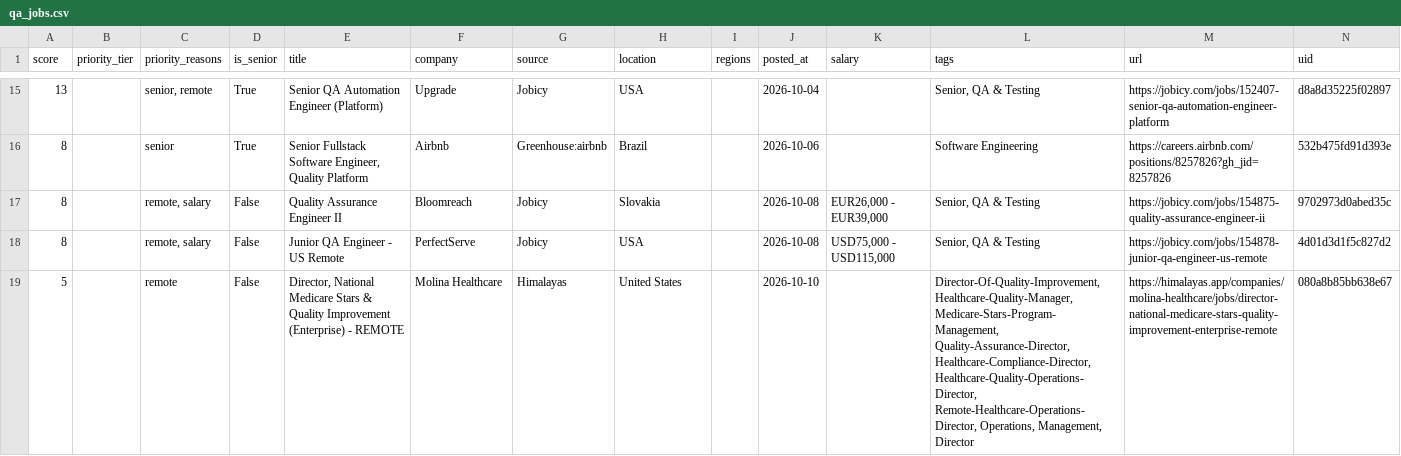
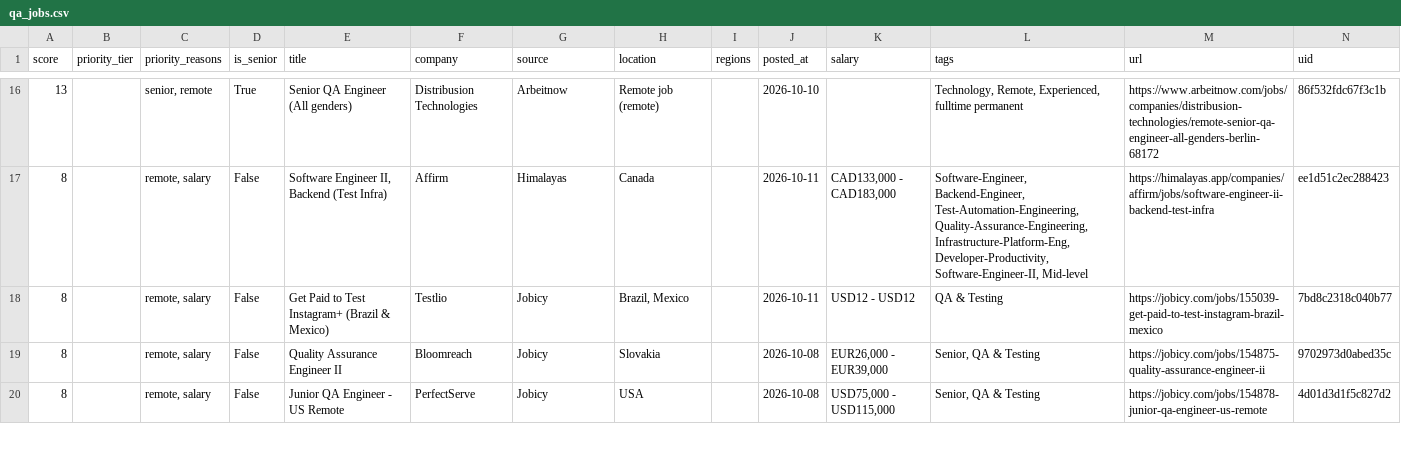
Before and after one commit to alif16syafri/job-scanner, a CSV file: output/qa_jobs.csv, drawn as a sheet; only a part is shown, gaps mark what is left out; the diff covers the shown part only.

```diff
--- a/output/qa_jobs.csv
+++ b/output/qa_jobs.csv
@@ -15,5 +16,5 @@ score,priority_tier,priority_reasons,is_senior,title,company,source,location,reg
-13,,"senior, remote",True,Senior QA Automation Engineer (Platform),Upgrade,Jobicy,USA,,2026-10-04,,"Senior, QA & Testing",https://jobicy.com/jobs/152407-senior-qa-automation-engineer-platform,d8a8d35225f02897
-8,,senior,True,"Senior Fullstack Software Engineer, Quality Platform",Airbnb,Greenhouse:airbnb,Brazil,,2026-10-06,,Software Engineering,https://careers.airbnb.com/positions/8257826?gh_jid=8257826,532b475fd91d393e
+13,,"senior, remote",True,Senior QA Engineer (All genders),Distribusion Technologies,Arbeitnow,Remote job (remote),,2026-10-10,,"Technology, Remote, Experienced, fulltime permanent",https://www.arbeitnow.com/jobs/companies/distribusion-technologies/remote-senior-qa-engineer-all-genders-berlin-68172,86f532fdc67f3c1b
+8,,"remote, salary",False,"Software Engineer II, Backend (Test Infra)",Affirm,Himalayas,Canada,,2026-10-11,"CAD133,000 - CAD183,000","Software-Engineer, Backend-Engineer, Test-Automation-Engineering, Quality-Assurance-Engineering, Infrastructure-Platform-Eng, Developer-Productivity, Software-Engineer-II, Mid-level",https://himalayas.app/companies/affirm/jobs/software-engineer-ii-backend-test-infra,ee1d51c2ec288423
+8,,"remote, salary",False,Get Paid to Test Instagram+ (Brazil & Mexico),Testlio,Jobicy,"Brazil,  Mexico",,2026-10-11,USD12 - USD12,QA & Testing,https://jobicy.com/jobs/155039-get-paid-to-test-instagram-brazil-mexico,7bd8c2318c040b77
 8,,"remote, salary",False,Quality Assurance Engineer II,Bloomreach,Jobicy,Slovakia,,2026-10-08,"EUR26,000 - EUR39,000","Senior, QA & Testing",https://jobicy.com/jobs/154875-quality-assurance-engineer-ii,9702973d0abed35c
 8,,"remote, salary",False,Junior QA Engineer - US Remote,PerfectServe,Jobicy,USA,,2026-10-08,"USD75,000 - USD115,000","Senior, QA & Testing",https://jobicy.com/jobs/154878-junior-qa-engineer-us-remote,4d01d3d1f5c827d2
-5,,remote,False,"Director, National Medicare Stars & Quality Improvement (Enterprise) - REMOTE",Molina Healthcare,Himalayas,United States,,2026-10-10,,"Director-Of-Quality-Improvement, Healthcare-Quality-Manager, Medicare-Stars-Program-Management, Quality-Assurance-Director, Healthcare-Compliance-Director, Healthcare-Quality-Operations-Director, Remote-Healthcare-Operations-Director, Operations, Management, Director",https://himalayas.app/companies/molina-healthcare/jobs/director-national-medicare-stars-quality-improvement-enterprise-remote,080a8b85bb638e67
```
Also changed, not shown: 3 added rows, 6 removed rows and 25 edited cells elsewhere in this file, 2 other files.
